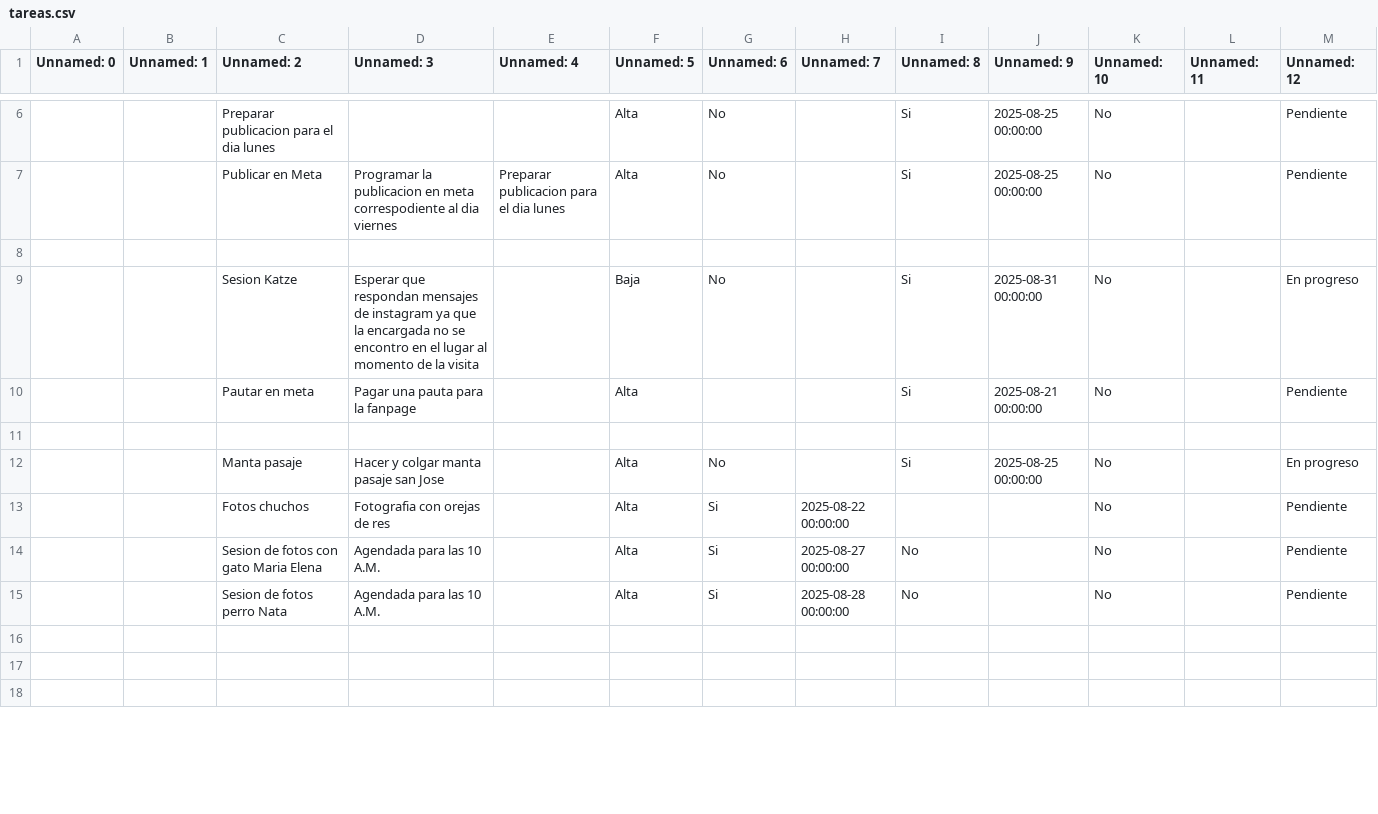
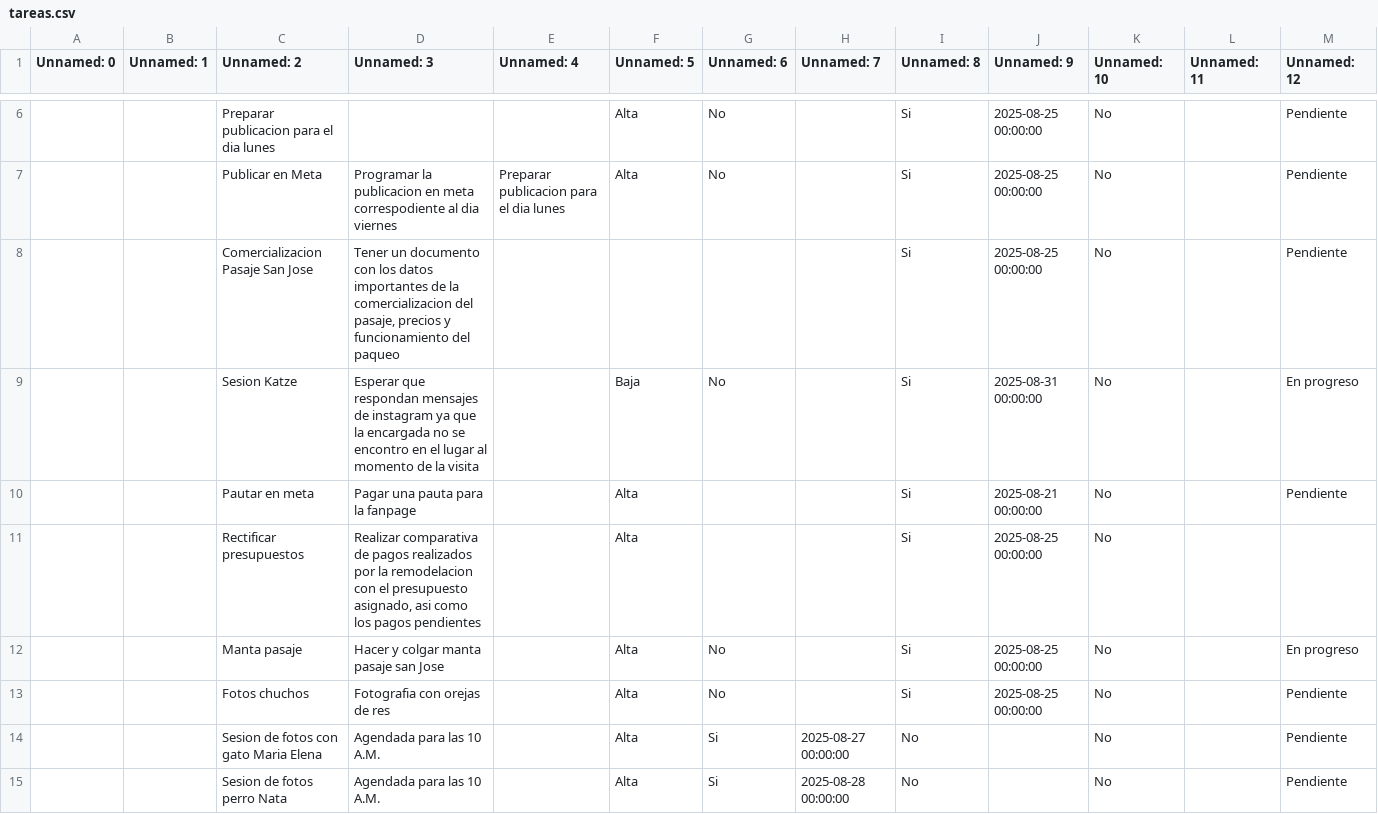
Before and after one commit to lordgarrobo-cpu/ToDoListUpdater, a CSV file: data/tareas.csv, drawn as a sheet; only a part is shown, gaps mark what is left out; the shorter side is filled out with more unchanged rows.

```diff
--- a/data/tareas.csv
+++ b/data/tareas.csv
@@ -7,8 +7,8 @@ Unnamed: 0,Unnamed: 1,Unnamed: 2,Unnamed: 3,Unnamed: 4,Unnamed: 5,Unnamed: 6,Unn
 ,,Publicar en Meta,Programar la publicacion en meta correspodiente al dia viernes,Preparar publicacion para el dia lunes,Alta,No,,Si,2025-08-25 00:00:00,No,,Pendiente
-,,,,,,,,,,,,
+,,Comercializacion Pasaje San Jose,"Tener un documento con los datos importantes de la comercializacion del pasaje, precios y funcionamiento del paqueo",,,,,Si,2025-08-25 00:00:00,No,,Pendiente
 ,,Sesion Katze,Esperar que respondan mensajes de instagram ya que la encargada no se encontro en el lugar al momento de la visita,,Baja,No,,Si,2025-08-31 00:00:00,No,,En progreso
 ,,Pautar en meta,Pagar una pauta para la fanpage,,Alta,,,Si,2025-08-21 00:00:00,No,,Pendiente
-,,,,,,,,,,,,
+,,Rectificar presupuestos,"Realizar comparativa de pagos realizados por la remodelacion con el presupuesto asignado, asi como los pagos pendientes",,Alta,,,Si,2025-08-25 00:00:00,No,,
 ,,Manta pasaje,Hacer y colgar manta pasaje san Jose,,Alta,No,,Si,2025-08-25 00:00:00,No,,En progreso
-,,Fotos chuchos,Fotografia con orejas de res,,Alta,Si,2025-08-22 00:00:00,,,No,,Pendiente
+,,Fotos chuchos,Fotografia con orejas de res,,Alta,No,,Si,2025-08-25 00:00:00,No,,Pendiente
 ,,Sesion de fotos con gato Maria Elena,Agendada para las 10 A.M.,,Alta,Si,2025-08-27 00:00:00,No,,No,,Pendiente
```
Also changed, not shown: 1 other file.
